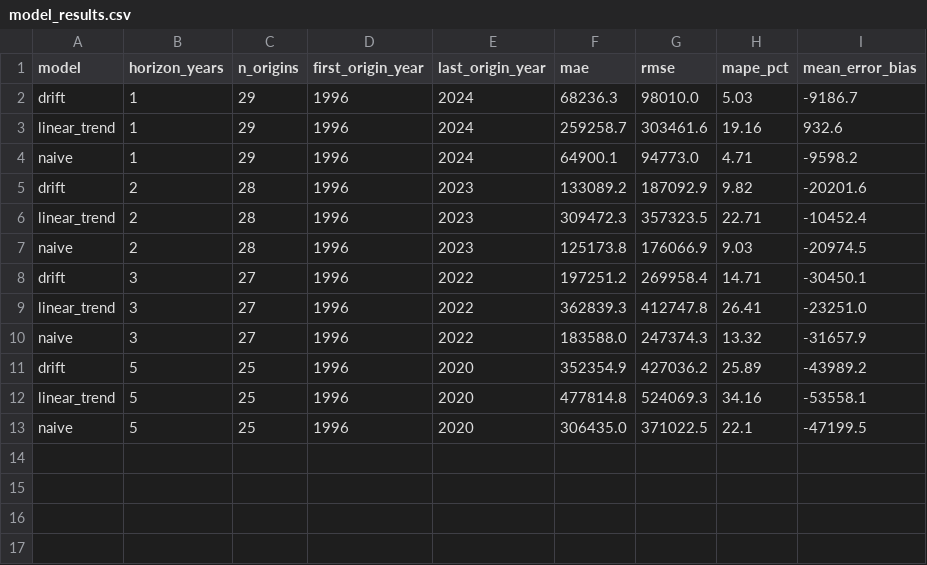
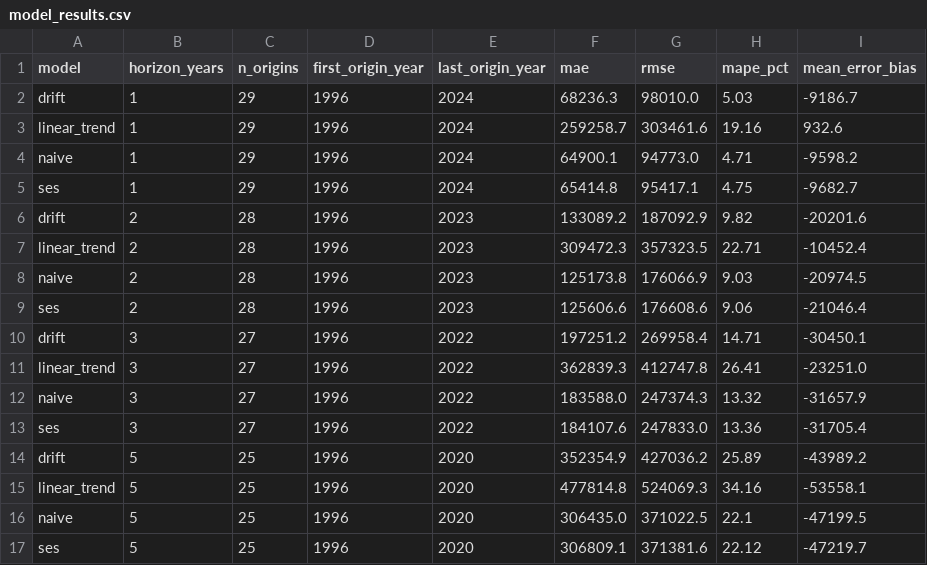
Before and after one commit to jack-hogan-work/hailie-waiting-list-forecast, a CSV file: outputs/model_results.csv, drawn as a sheet.

```diff
--- a/outputs/model_results.csv
+++ b/outputs/model_results.csv
@@ -4,2 +4,3 @@ linear_trend,1,29,1996,2024,259258.7,303461.6,19.16,932.6
 naive,1,29,1996,2024,64900.1,94773.0,4.71,-9598.2
+ses,1,29,1996,2024,65414.8,95417.1,4.75,-9682.7
 drift,2,28,1996,2023,133089.2,187092.9,9.82,-20201.6
@@ -7,2 +8,3 @@ linear_trend,2,28,1996,2023,309472.3,357323.5,22.71,-10452.4
 naive,2,28,1996,2023,125173.8,176066.9,9.03,-20974.5
+ses,2,28,1996,2023,125606.6,176608.6,9.06,-21046.4
 drift,3,27,1996,2022,197251.2,269958.4,14.71,-30450.1
@@ -10,2 +12,3 @@ linear_trend,3,27,1996,2022,362839.3,412747.8,26.41,-23251.0
 naive,3,27,1996,2022,183588.0,247374.3,13.32,-31657.9
+ses,3,27,1996,2022,184107.6,247833.0,13.36,-31705.4
 drift,5,25,1996,2020,352354.9,427036.2,25.89,-43989.2
@@ -13 +16,2 @@ linear_trend,5,25,1996,2020,477814.8,524069.3,34.16,-53558.1
 naive,5,25,1996,2020,306435.0,371022.5,22.1,-47199.5
+ses,5,25,1996,2020,306809.1,371381.6,22.12,-47219.7
```
Also changed, not shown: outputs/national_forecast_2026_2030.csv, 5 other files.
